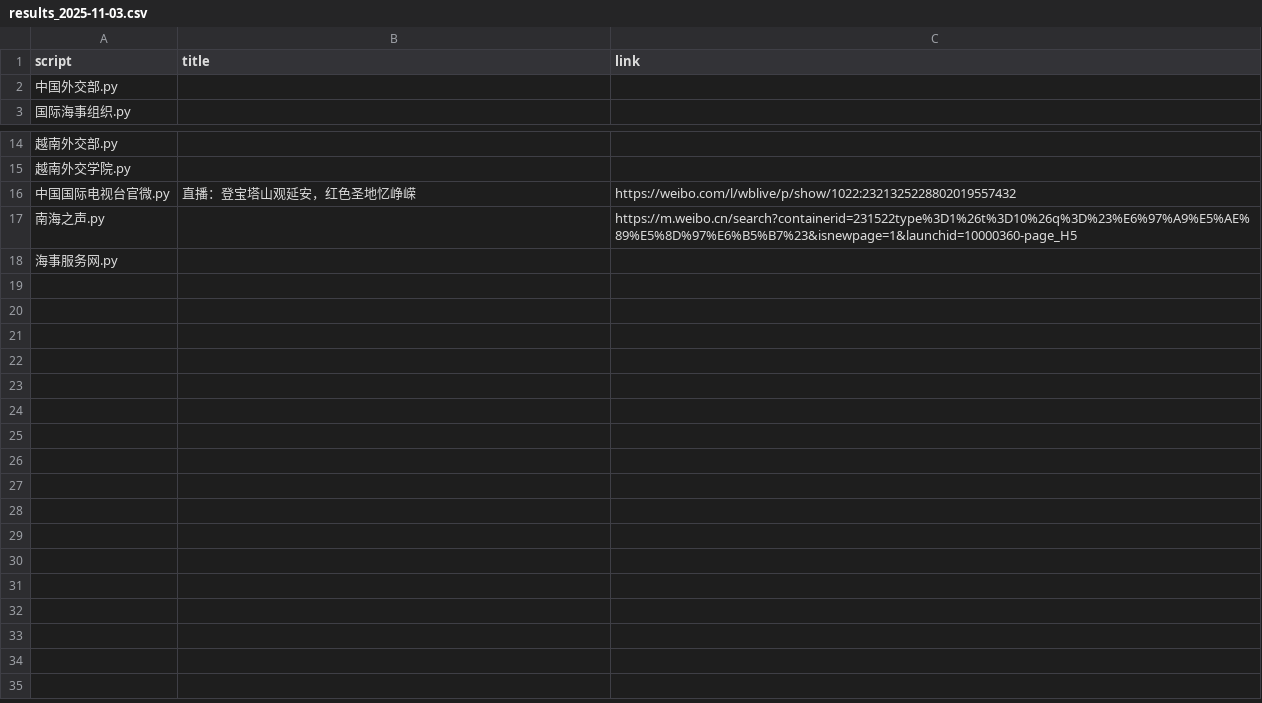
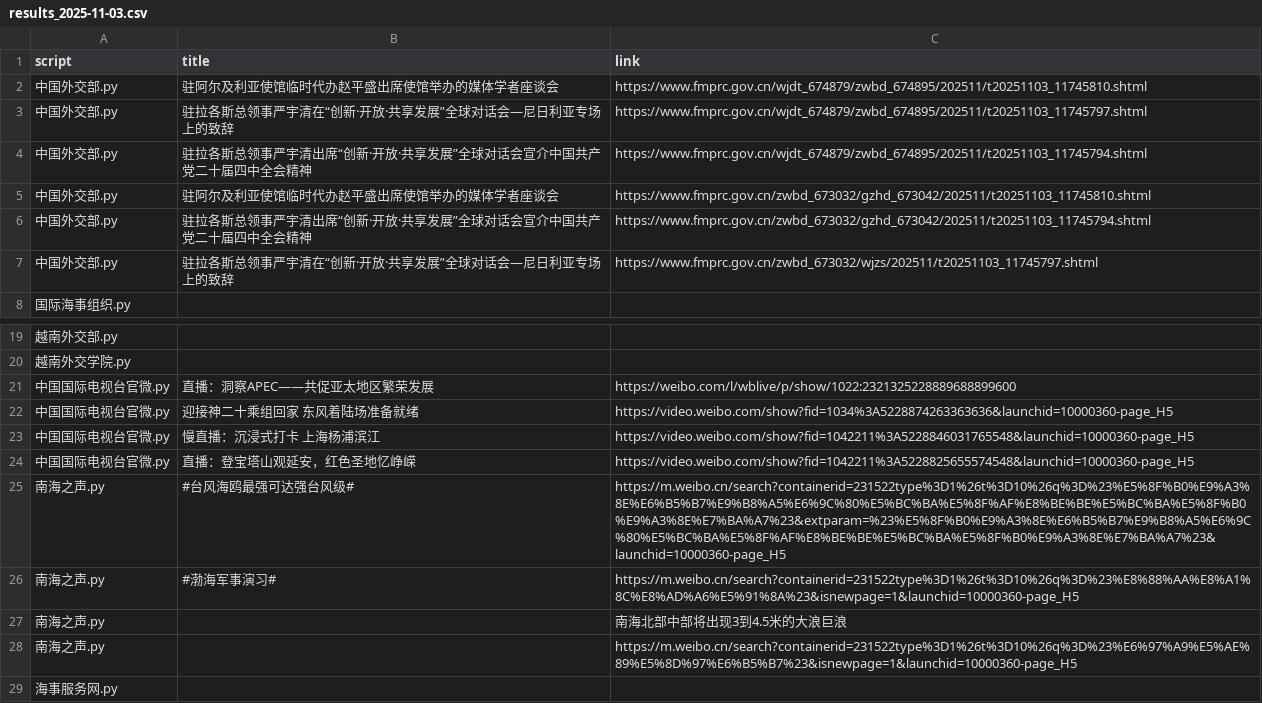
Before and after one commit to KACSH9/---, a CSV file: results_2025-11-03.csv, drawn as a sheet; only a part is shown, gaps mark what is left out.

```diff
--- a/results_2025-11-03.csv
+++ b/results_2025-11-03.csv
@@ -1,3 +1,8 @@
 script,title,link
-中国外交部.py,,
+中国外交部.py,驻阿尔及利亚使馆临时代办赵平盛出席使馆举办的媒体学者座谈会,https://www.fmprc.gov.cn/wjdt_674879/zwbd_674895/202511/t20251103_11745810.shtml
+中国外交部.py,驻拉各斯总领事严宇清在“创新·开放·共享发展”全球对话会—尼日利亚专场上的致辞,https://www.fmprc.gov.cn/wjdt_674879/zwbd_674895/202511/t20251103_11745797.shtml
+中国外交部.py,驻拉各斯总领事严宇清出席“创新·开放·共享发展”全球对话会宣介中国共产党二十届四中全会精神,https://www.fmprc.gov.cn/wjdt_674879/zwbd_674895/202511/t20251103_11745794.shtml
+中国外交部.py,驻阿尔及利亚使馆临时代办赵平盛出席使馆举办的媒体学者座谈会,https://www.fmprc.gov.cn/zwbd_673032/gzhd_673042/202511/t20251103_11745810.shtml
+中国外交部.py,驻拉各斯总领事严宇清出席“创新·开放·共享发展”全球对话会宣介中国共产党二十届四中全会精神,https://www.fmprc.gov.cn/zwbd_673032/gzhd_673042/202511/t20251103_11745794.shtml
+中国外交部.py,驻拉各斯总领事严宇清在“创新·开放·共享发展”全球对话会—尼日利亚专场上的致辞,https://www.fmprc.gov.cn/zwbd_673032/wjzs/202511/t20251103_11745797.shtml
 国际海事组织.py,,
@@ -15,3 +20,9 @@ script,title,link
 越南外交学院.py,,
-中国国际电视台官微.py,直播：登宝塔山观延安，红色圣地忆峥嵘,https://weibo.com/l/wblive/p/show/1022:2321325228802019557432
+中国国际电视台官微.py,直播：洞察APEC——共促亚太地区繁荣发展,https://weibo.com/l/wblive/p/show/1022:2321325228889688899600
+中国国际电视台官微.py,迎接神二十乘组回家 东风着陆场准备就绪,https://video.weibo.com/show?fid=1034%3A5228874263363636&launchid=10000360-page_H5
+中国国际电视台官微.py,慢直播：沉浸式打卡 上海杨浦滨江,https://video.weibo.com/show?fid=1042211%3A5228846031765548&launchid=10000360-page_H5
+中国国际电视台官微.py,直播：登宝塔山观延安，红色圣地忆峥嵘,https://video.weibo.com/show?fid=1042211%3A5228825655574548&launchid=10000360-page_H5
+南海之声.py,#台风海鸥最强可达强台风级#,https://m.weibo.cn/search?containerid=231522type%3D1%26t%3D10%26q%3D%23%E5%8F%B0%E9%A3%8E%E6%B5%B7%E9%B8%A5%E6%9C%80%E5%BC%BA%E5%8F%AF%E8%BE%BE%E5%BC%BA%E5%8F%B0%E9%A3%8E%E7%BA%A7%23&extparam=%23%E5%8F%B0%E9%A3%8E%E6%B5%B7%E9%B8%A5%E6%9C%80%E5%BC%BA%E5%8F%AF%E8%BE%BE%E5%BC%BA%E5%8F%B0%E9%A3%8E%E7%BA%A7%23&launchid=10000360-page_H5
+南海之声.py,#渤海军事演习#,https://m.weibo.cn/search?containerid=231522type%3D1%26t%3D10%26q%3D%23%E8%88%AA%E8%A1%8C%E8%AD%A6%E5%91%8A%23&isnewpage=1&launchid=10000360-page_H5
+南海之声.py,,南海北部中部将出现3到4.5米的大浪巨浪
 南海之声.py,,https://m.weibo.cn/search?containerid=231522type%3D1%26t%3D10%26q%3D%23%E6%97%A9%E5%AE%89%E5%8D%97%E6%B5%B7%23&isnewpage=1&launchid=10000360-page_H5
```
